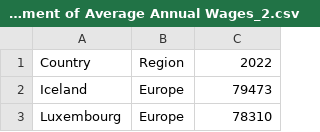
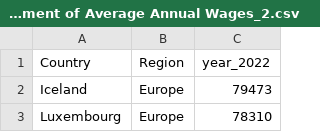
Before and after one commit to nogibjj/Jaxon-Yue-Individual-Project-3, a CSV file: dataset/Development of Average Annual Wages_2.csv, drawn as a sheet; only a part is shown.

Commit message:
Update Development of Average Annual Wages_2.csv

```diff
--- a/dataset/Development of Average Annual Wages_2.csv
+++ b/dataset/Development of Average Annual Wages_2.csv
@@ -1,2 +1,2 @@
-Country,Region,2022
+Country,Region,year_2022
 Iceland,Europe,79473
```
